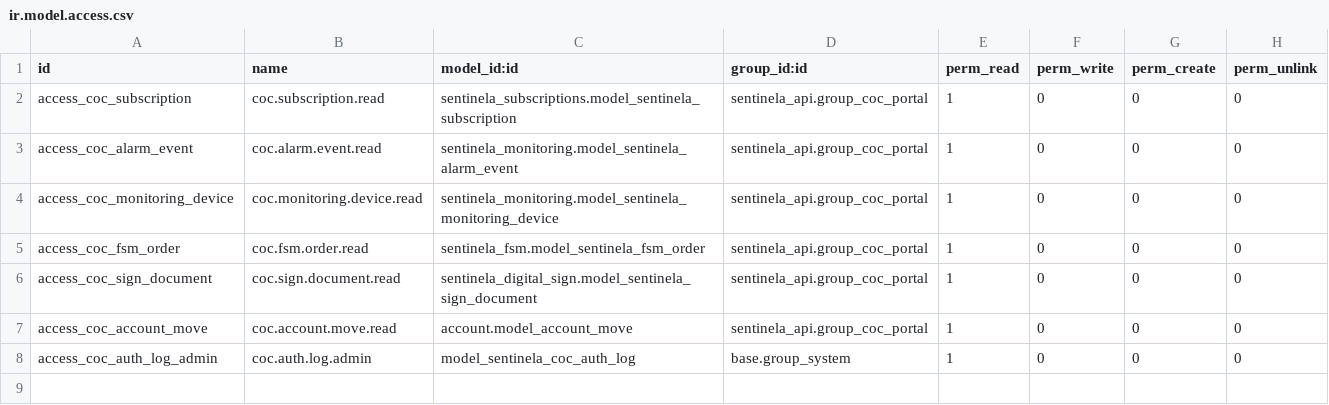
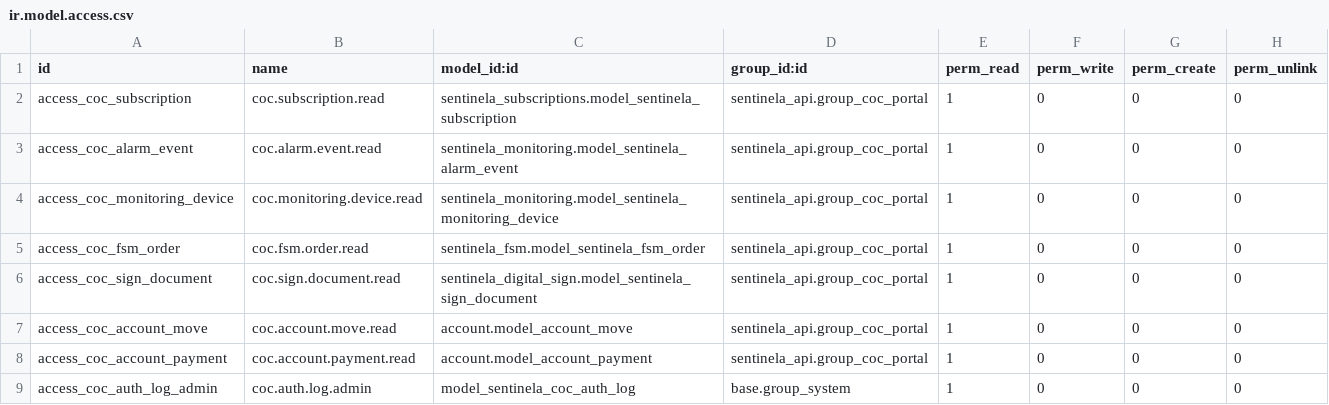
Before and after one commit to alarmassentinela-rgb/Sentinela_Control_Center, a CSV file: sentinela_api/security/ir.model.access.csv, drawn as a sheet.

```diff
--- a/sentinela_api/security/ir.model.access.csv
+++ b/sentinela_api/security/ir.model.access.csv
@@ -7,2 +7,3 @@ access_coc_sign_document,coc.sign.document.read,sentinela_digital_sign.model_sen
 access_coc_account_move,coc.account.move.read,account.model_account_move,sentinela_api.group_coc_portal,1,0,0,0
+access_coc_account_payment,coc.account.payment.read,account.model_account_payment,sentinela_api.group_coc_portal,1,0,0,0
 access_coc_auth_log_admin,coc.auth.log.admin,model_sentinela_coc_auth_log,base.group_system,1,0,0,0
```
Also changed, not shown: 6 other files.
